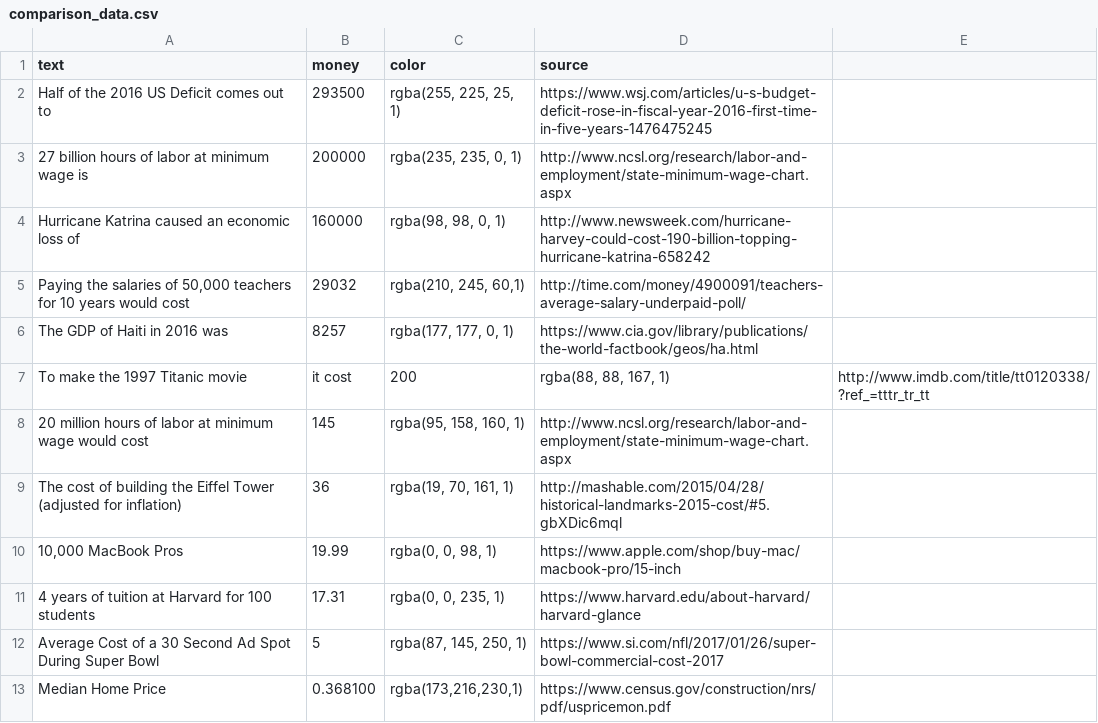
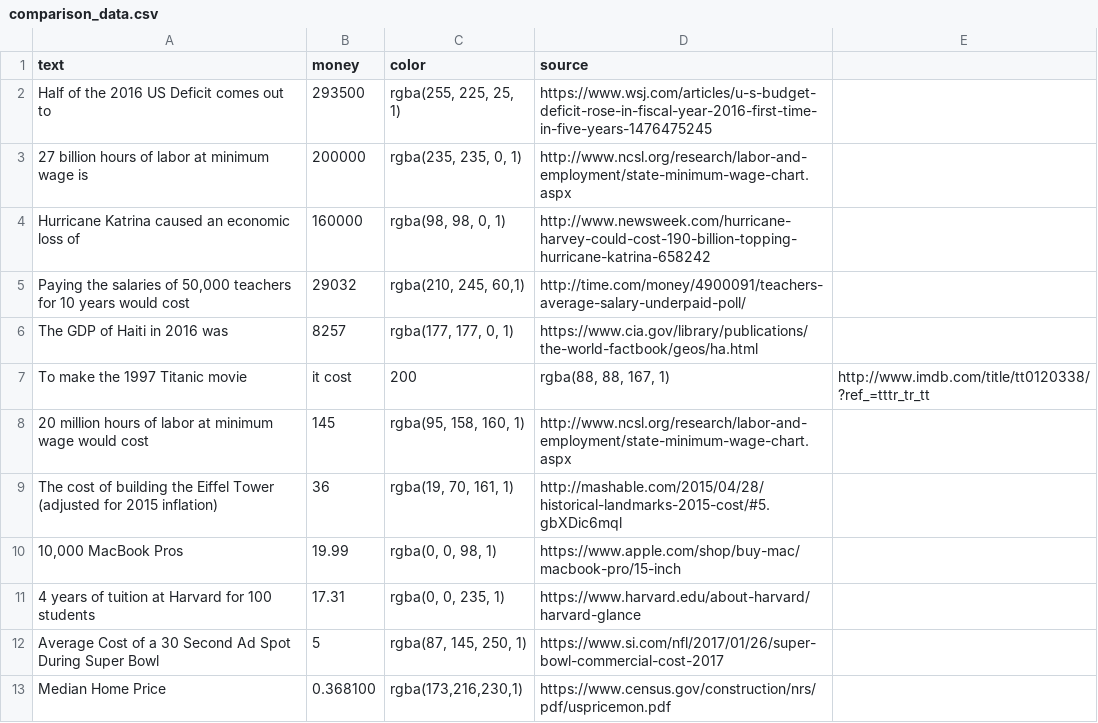
Before and after one commit to TheBatmanofButler/the-perfect-number, a CSV file: csv/dv_data/comparison_data.csv, drawn as a sheet.

```diff
--- a/csv/dv_data/comparison_data.csv
+++ b/csv/dv_data/comparison_data.csv
@@ -8,3 +8,3 @@ To make the 1997 Titanic movie, it cost ,200,"rgba(88, 88, 167, 1)",http://www.i
 20 million hours of labor at minimum wage would cost,145,"rgba(95, 158, 160, 1)","http://www.ncsl.org/research/labor-and-employment/state-minimum-wage-chart.aspx"
-The cost of building the Eiffel Tower (adjusted for inflation), 36,"rgba(19, 70, 161, 1)",http://mashable.com/2015/04/28/historical-landmarks-2015-cost/#5.gbXDic6mql
+The cost of building the Eiffel Tower (adjusted for 2015 inflation), 36,"rgba(19, 70, 161, 1)",http://mashable.com/2015/04/28/historical-landmarks-2015-cost/#5.gbXDic6mql
 "10,000 MacBook Pros",19.99,"rgba(0, 0, 98, 1)",https://www.apple.com/shop/buy-mac/macbook-pro/15-inch
```
Also changed, not shown: 1 other file.
